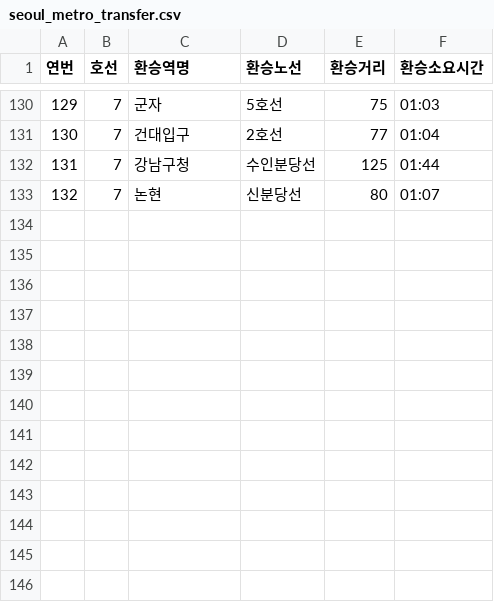
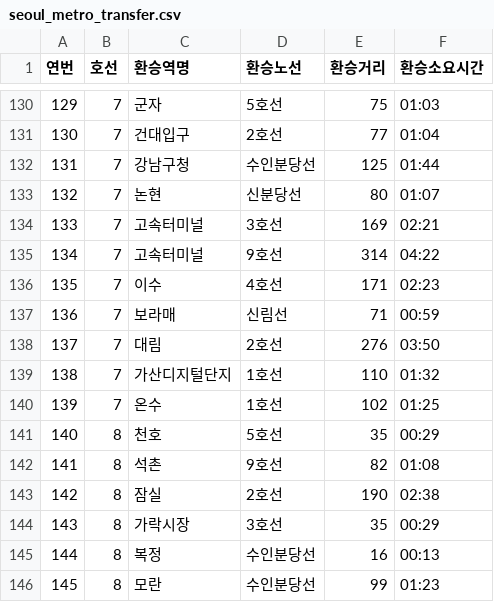
Before and after one commit to CoderGogh/MeetUp, a CSV file: src/main/resources/subway/seoul_metro_transfer.csv, drawn as a sheet; only a part is shown, gaps mark what is left out.

Commit message:
feat: 서울교통공사 환승 소요시간 원본 (4)

```diff
--- a/src/main/resources/subway/seoul_metro_transfer.csv
+++ b/src/main/resources/subway/seoul_metro_transfer.csv
@@ -133 +133,14 @@
 132,7,논현,신분당선,80,01:07
+133,7,고속터미널,3호선,169,02:21
+134,7,고속터미널,9호선,314,04:22
+135,7,이수,4호선,171,02:23
+136,7,보라매,신림선,71,00:59
+137,7,대림,2호선,276,03:50
+138,7,가산디지털단지,1호선,110,01:32
+139,7,온수,1호선,102,01:25
+140,8,천호,5호선,35,00:29
+141,8,석촌,9호선,82,01:08
+142,8,잠실,2호선,190,02:38
+143,8,가락시장,3호선,35,00:29
+144,8,복정,수인분당선,16,00:13
+145,8,모란,수인분당선,99,01:23
```
